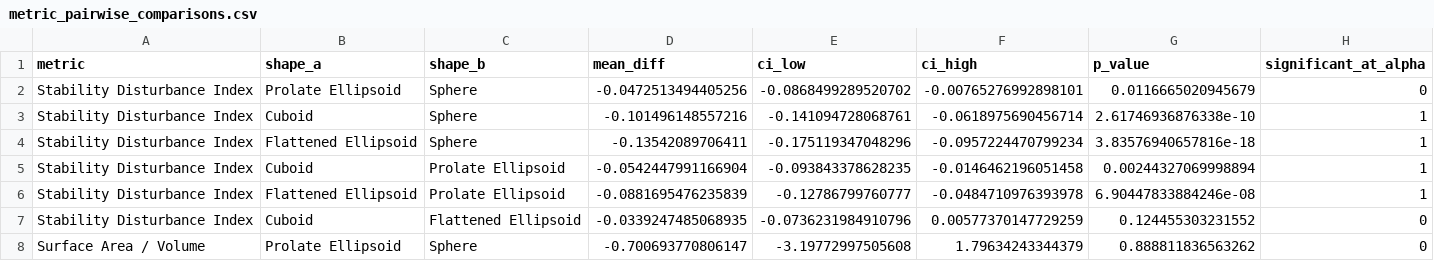
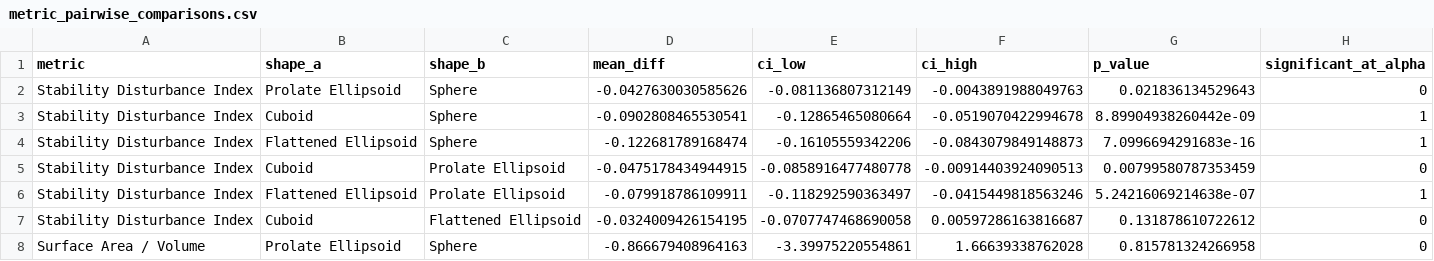
Before and after one commit to Hrob02/buoyancy-assisted-uav, a CSV file: results/matlab_analysis/metric_pairwise_comparisons.csv, drawn as a sheet; only a part is shown; the diff covers the shown part only.

```diff
--- a/results/matlab_analysis/metric_pairwise_comparisons.csv
+++ b/results/matlab_analysis/metric_pairwise_comparisons.csv
@@ -1,8 +1,8 @@
 metric,shape_a,shape_b,mean_diff,ci_low,ci_high,p_value,significant_at_alpha
-Stability Disturbance Index,Prolate Ellipsoid,Sphere,-0.0472513494405256,-0.0868499289520702,-0.00765276992898101,0.0116665020945679,0
-Stability Disturbance Index,Cuboid,Sphere,-0.101496148557216,-0.141094728068761,-0.0618975690456714,2.61746936876338e-10,1
-Stability Disturbance Index,Flattened Ellipsoid,Sphere,-0.13542089706411,-0.175119347048296,-0.0957224470799234,3.83576940657816e-18,1
-Stability Disturbance Index,Cuboid,Prolate Ellipsoid,-0.0542447991166904,-0.093843378628235,-0.0146462196051458,0.00244327069998894,1
-Stability Disturbance Index,Flattened Ellipsoid,Prolate Ellipsoid,-0.0881695476235839,-0.12786799760777,-0.0484710976393978,6.90447833884246e-08,1
-Stability Disturbance Index,Cuboid,Flattened Ellipsoid,-0.0339247485068935,-0.0736231984910796,0.00577370147729259,0.124455303231552,0
-Surface Area / Volume,Prolate Ellipsoid,Sphere,-0.700693770806147,-3.19772997505608,1.79634243344379,0.888811836563262,0
+Stability Disturbance Index,Prolate Ellipsoid,Sphere,-0.0427630030585626,-0.081136807312149,-0.0043891988049763,0.021836134529643,0
+Stability Disturbance Index,Cuboid,Sphere,-0.0902808465530541,-0.12865465080664,-0.0519070422994678,8.89904938260442e-09,1
+Stability Disturbance Index,Flattened Ellipsoid,Sphere,-0.122681789168474,-0.16105559342206,-0.0843079849148873,7.0996694291683e-16,1
+Stability Disturbance Index,Cuboid,Prolate Ellipsoid,-0.0475178434944915,-0.0858916477480778,-0.00914403924090513,0.00799580787353459,0
+Stability Disturbance Index,Flattened Ellipsoid,Prolate Ellipsoid,-0.079918786109911,-0.118292590363497,-0.0415449818563246,5.24216069214638e-07,1
+Stability Disturbance Index,Cuboid,Flattened Ellipsoid,-0.0324009426154195,-0.0707747468690058,0.00597286163816687,0.131878610722612,0
+Surface Area / Volume,Prolate Ellipsoid,Sphere,-0.866679408964163,-3.39975220554861,1.66639338762028,0.815781324266958,0
```
Also changed, not shown: 44 edited cells elsewhere in this file, results/matlab_analysis/battery_life_results.csv, results/matlab_analysis/buoyancy_test_results.csv, 5 other files.
